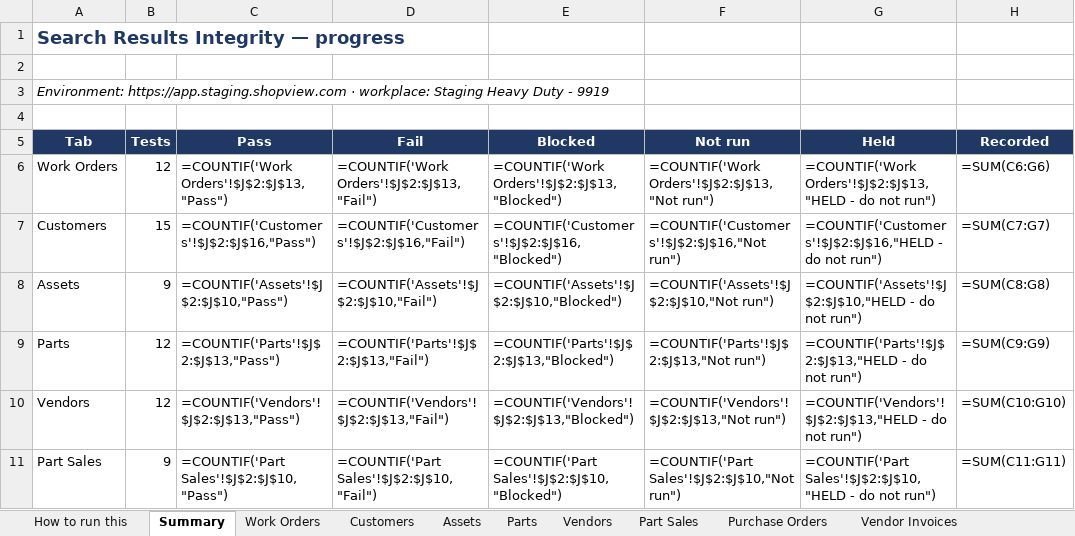
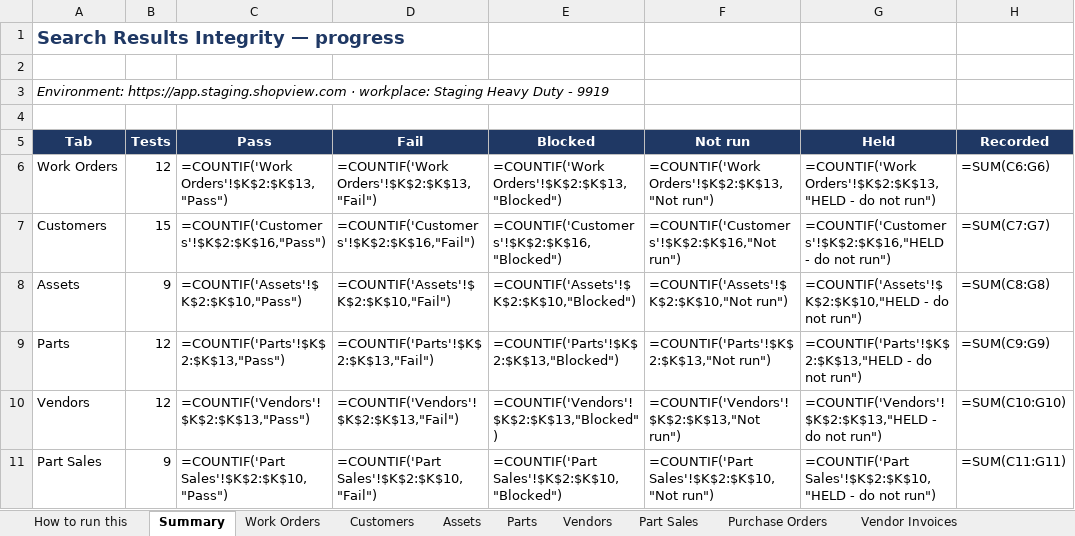
Before and after one commit to bilalmuzamil-sketch/Manual-test-Cases, an Excel workbook: build/search-results-integrity/ShopView-Global-Search-Result-Row-Tests-for-Manual-QA.xlsx, sheet Summary, drawn as a sheet; only a part is shown; values as stored, in another font and other column widths than the file's, no borders; formulas without a stored value are shown as written; the diff covers the shown part only; the diff names each change by its address in the sheet, - before the commit and + after, or states it on an @@ line.

```diff
--- a/build/search-results-integrity/ShopView-Global-Search-Result-Row-Tests-for-Manual-QA.xlsx (sheet Summary)
+++ b/build/search-results-integrity/ShopView-Global-Search-Result-Row-Tests-for-Manual-QA.xlsx (sheet Summary)
-C6 (Pass): =COUNTIF('Work Orders'!$J$2:$J$13,"Pass")
+C6 (Pass): =COUNTIF('Work Orders'!$K$2:$K$13,"Pass")
-D6 (Fail): =COUNTIF('Work Orders'!$J$2:$J$13,"Fail")
+D6 (Fail): =COUNTIF('Work Orders'!$K$2:$K$13,"Fail")
-E6 (Blocked): =COUNTIF('Work Orders'!$J$2:$J$13,"Blocked")
+E6 (Blocked): =COUNTIF('Work Orders'!$K$2:$K$13,"Blocked")
-F6 (Not run): =COUNTIF('Work Orders'!$J$2:$J$13,"Not run")
+F6 (Not run): =COUNTIF('Work Orders'!$K$2:$K$13,"Not run")
-G6 (Held): =COUNTIF('Work Orders'!$J$2:$J$13,"HELD - do…
+G6 (Held): =COUNTIF('Work Orders'!$K$2:$K$13,"HELD - do…
-C7 (Pass): =COUNTIF('Customers'!$J$2:$J$16,"Pass")
+C7 (Pass): =COUNTIF('Customers'!$K$2:$K$16,"Pass")
-D7 (Fail): =COUNTIF('Customers'!$J$2:$J$16,"Fail")
+D7 (Fail): =COUNTIF('Customers'!$K$2:$K$16,"Fail")
-E7 (Blocked): =COUNTIF('Customers'!$J$2:$J$16,"Blocked")
+E7 (Blocked): =COUNTIF('Customers'!$K$2:$K$16,"Blocked")
-F7 (Not run): =COUNTIF('Customers'!$J$2:$J$16,"Not run")
+F7 (Not run): =COUNTIF('Customers'!$K$2:$K$16,"Not run")
-G7 (Held): =COUNTIF('Customers'!$J$2:$J$16,"HELD - do…
+G7 (Held): =COUNTIF('Customers'!$K$2:$K$16,"HELD - do…
-C8 (Pass): =COUNTIF('Assets'!$J$2:$J$10,"Pass")
+C8 (Pass): =COUNTIF('Assets'!$K$2:$K$10,"Pass")
-D8 (Fail): =COUNTIF('Assets'!$J$2:$J$10,"Fail")
+D8 (Fail): =COUNTIF('Assets'!$K$2:$K$10,"Fail")
-E8 (Blocked): =COUNTIF('Assets'!$J$2:$J$10,"Blocked")
+E8 (Blocked): =COUNTIF('Assets'!$K$2:$K$10,"Blocked")
-F8 (Not run): =COUNTIF('Assets'!$J$2:$J$10,"Not run")
+F8 (Not run): =COUNTIF('Assets'!$K$2:$K$10,"Not run")
-G8 (Held): =COUNTIF('Assets'!$J$2:$J$10,"HELD - do…
+G8 (Held): =COUNTIF('Assets'!$K$2:$K$10,"HELD - do…
-C9 (Pass): =COUNTIF('Parts'!$J$2:$J$13,"Pass")
+C9 (Pass): =COUNTIF('Parts'!$K$2:$K$13,"Pass")
-D9 (Fail): =COUNTIF('Parts'!$J$2:$J$13,"Fail")
+D9 (Fail): =COUNTIF('Parts'!$K$2:$K$13,"Fail")
-E9 (Blocked): =COUNTIF('Parts'!$J$2:$J$13,"Blocked")
+E9 (Blocked): =COUNTIF('Parts'!$K$2:$K$13,"Blocked")
-F9 (Not run): =COUNTIF('Parts'!$J$2:$J$13,"Not run")
+F9 (Not run): =COUNTIF('Parts'!$K$2:$K$13,"Not run")
-G9 (Held): =COUNTIF('Parts'!$J$2:$J$13,"HELD - do…
+G9 (Held): =COUNTIF('Parts'!$K$2:$K$13,"HELD - do…
-C10 (Pass): =COUNTIF('Vendors'!$J$2:$J$13,"Pass")
+C10 (Pass): =COUNTIF('Vendors'!$K$2:$K$13,"Pass")
-D10 (Fail): =COUNTIF('Vendors'!$J$2:$J$13,"Fail")
+D10 (Fail): =COUNTIF('Vendors'!$K$2:$K$13,"Fail")
-E10 (Blocked): =COUNTIF('Vendors'!$J$2:$J$13,"Blocked")
+E10 (Blocked): =COUNTIF('Vendors'!$K$2:$K$13,"Blocked")
-F10 (Not run): =COUNTIF('Vendors'!$J$2:$J$13,"Not run")
+F10 (Not run): =COUNTIF('Vendors'!$K$2:$K$13,"Not run")
-G10 (Held): =COUNTIF('Vendors'!$J$2:$J$13,"HELD - do…
+G10 (Held): =COUNTIF('Vendors'!$K$2:$K$13,"HELD - do…
-C11 (Pass): =COUNTIF('Part Sales'!$J$2:$J$10,"Pass")
+C11 (Pass): =COUNTIF('Part Sales'!$K$2:$K$10,"Pass")
-D11 (Fail): =COUNTIF('Part Sales'!$J$2:$J$10,"Fail")
+D11 (Fail): =COUNTIF('Part Sales'!$K$2:$K$10,"Fail")
-E11 (Blocked): =COUNTIF('Part Sales'!$J$2:$J$10,"Blocked")
+E11 (Blocked): =COUNTIF('Part Sales'!$K$2:$K$10,"Blocked")
-F11 (Not run): =COUNTIF('Part Sales'!$J$2:$J$10,"Not run")
+F11 (Not run): =COUNTIF('Part Sales'!$K$2:$K$10,"Not run")
-G11 (Held): =COUNTIF('Part Sales'!$J$2:$J$10,"HELD - do…
+G11 (Held): =COUNTIF('Part Sales'!$K$2:$K$10,"HELD - do…
```
Also changed, not shown: 15 edited cells elsewhere in this sheet, sheet Questions for the PO, sheet How to run this, sheet Vendor Invoices, sheet Part Sales, sheet Assets, sheet Purchase Orders, 5 more sheets, 3 other files.
